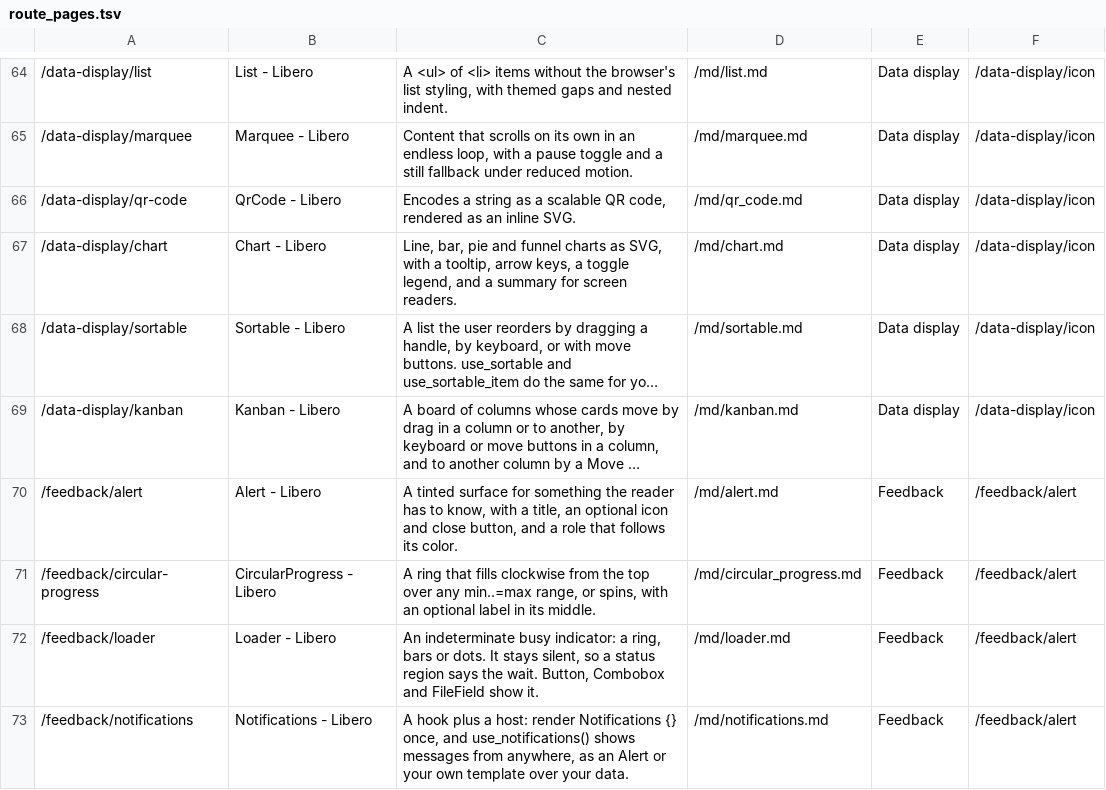
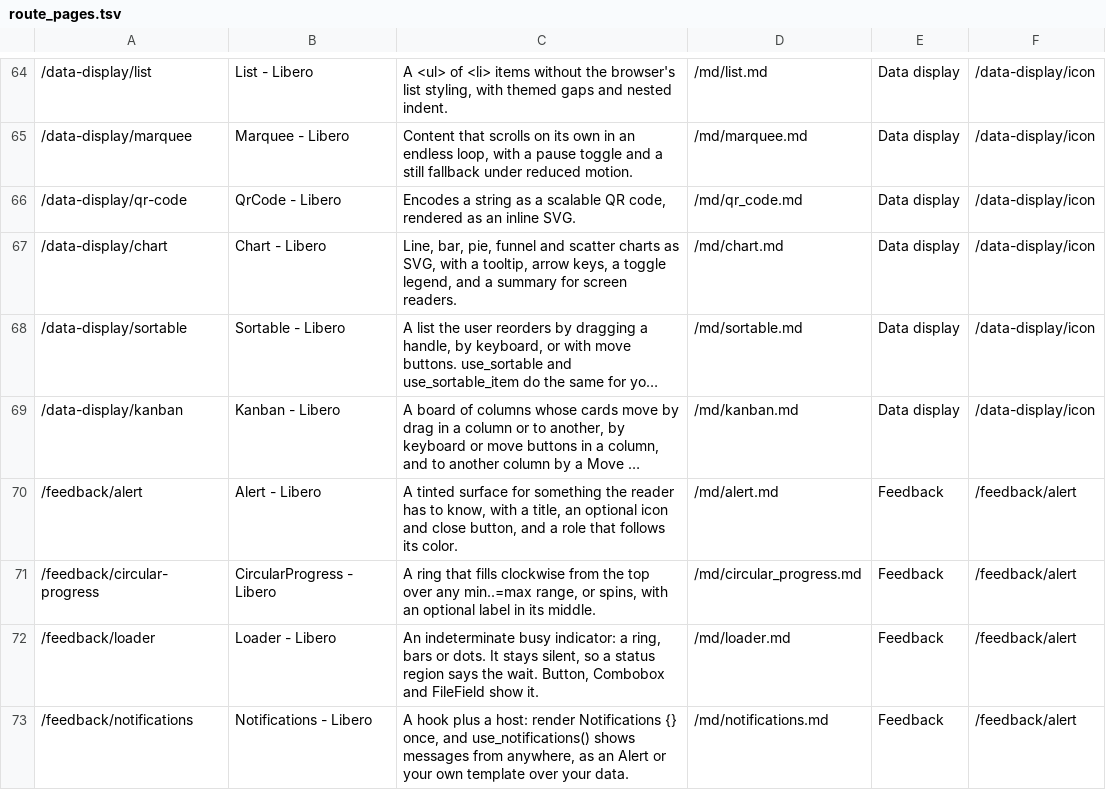
Before and after one commit to tdymel/libero, a TSV file: docs/route_pages.tsv, drawn as a sheet; only a part is shown, gaps mark what is left out; long unchanged cells end in …; the diff names each change by its address in the sheet, - before the commit and + after, or states it on an @@ line.

```diff
--- a/docs/route_pages.tsv
+++ b/docs/route_pages.tsv
-C67: Line, bar, pie and funnel charts as…
+C67: Line, bar, pie, funnel and scatter charts as…
```
Also changed, not shown: 22 other files.
